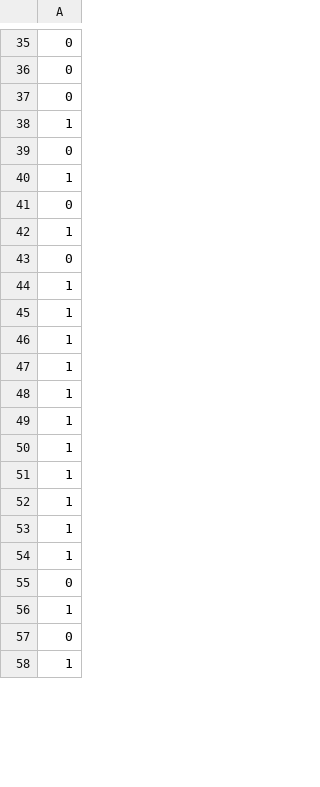
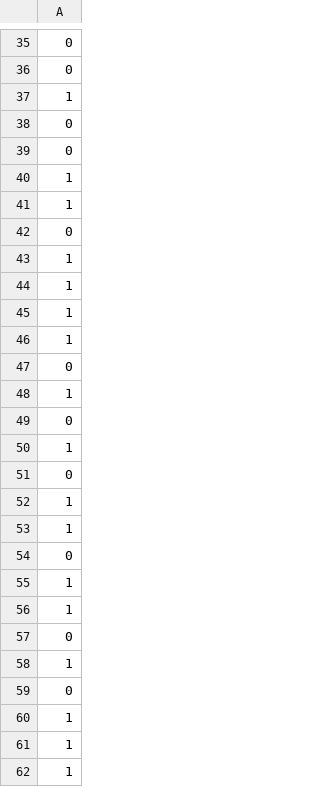
Before and after one commit to YellowPirat/CAN_CORE, a CSV file: testbenches/cangen/without_bit_stuffing.csv, drawn as a sheet; only a part is shown, gaps mark what is left out; the shorter side is filled out with more unchanged rows; the diff covers the shown part only.

Commit message:
cleanup of cangen folder

```diff
--- a/testbenches/cangen/without_bit_stuffing.csv
+++ b/testbenches/cangen/without_bit_stuffing.csv
@@ -36,2 +36,12 @@
 0
+1
+0
+0
+1
+1
+0
+1
+1
+1
+1
 0
@@ -39,2 +49,8 @@
 0
+1
+0
+1
+1
+0
+1
 1
```
Also changed, not shown: 4 added rows elsewhere in this file, testbenches/cangen/with_bit_stuffing.csv, 7 other files.
